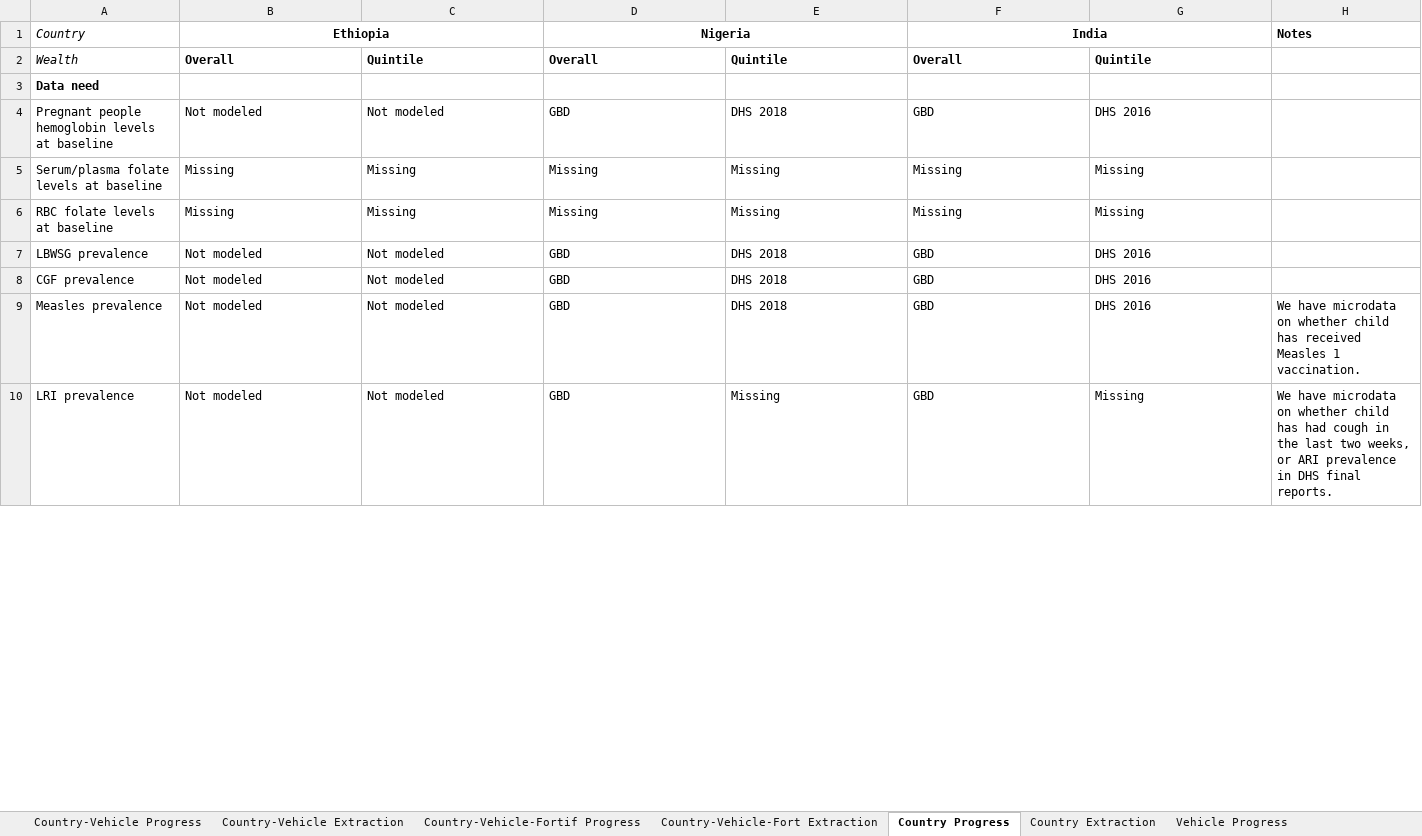
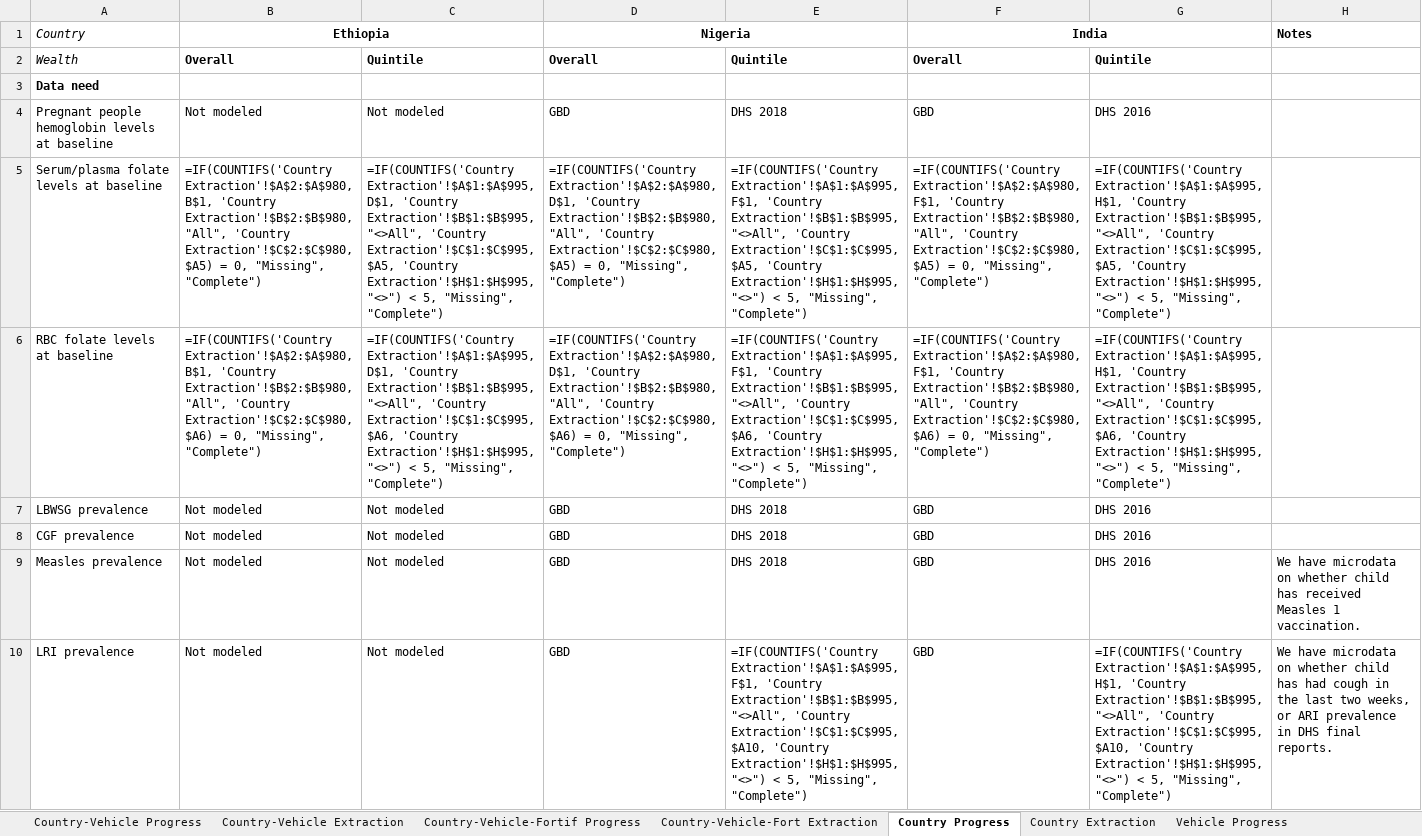
Before and after one commit to ihmeuw/vivarium_gates_lsff_2026, an Excel workbook: 0100_data_prep/extraction/Data Extraction Sheet.xlsx, sheet Country Progress, drawn as a sheet; only a part is shown; values as stored, in another font and other column widths than the file's, no borders; formulas without a stored value are shown as written; conditional formats not drawn; the diff covers the shown part only; the diff names each change by its address in the sheet, - before the commit and + after, or states it on an @@ line.

```diff
--- a/0100_data_prep/extraction/Data Extraction Sheet.xlsx (sheet Country Progress)
+++ b/0100_data_prep/extraction/Data Extraction Sheet.xlsx (sheet Country Progress)
-B5 (Ethiopia): Missing
+B5 (Ethiopia): =IF(COUNTIFS('Country Extraction'!$A$2:$A$980, B$1, 'Country Extraction'!$B$2:$B$980, "All", 'Country Extraction'!$C$2:$C$980, $A5) = 0, "Missing", "Complete")
-C5: Missing
+C5: =IF(COUNTIFS('Country Extraction'!$A$1:$A$995, D$1, 'Country Extraction'!$B$1:$B$995, "<>All", 'Country Extraction'!$C$1:$C$995, $A5, 'Country Extraction'!$H$1:$H$995, "<>") < 5, "Missing", "Complete")
-D5 (Nigeria): Missing
+D5 (Nigeria): =IF(COUNTIFS('Country Extraction'!$A$2:$A$980, D$1, 'Country Extraction'!$B$2:$B$980, "All", 'Country Extraction'!$C$2:$C$980, $A5) = 0, "Missing", "Complete")
-E5: Missing
+E5: =IF(COUNTIFS('Country Extraction'!$A$1:$A$995, F$1, 'Country Extraction'!$B$1:$B$995, "<>All", 'Country Extraction'!$C$1:$C$995, $A5, 'Country Extraction'!$H$1:$H$995, "<>") < 5, "Missing", "Complete")
-F5 (India): Missing
+F5 (India): =IF(COUNTIFS('Country Extraction'!$A$2:$A$980, F$1, 'Country Extraction'!$B$2:$B$980, "All", 'Country Extraction'!$C$2:$C$980, $A5) = 0, "Missing", "Complete")
-G5: Missing
+G5: =IF(COUNTIFS('Country Extraction'!$A$1:$A$995, H$1, 'Country Extraction'!$B$1:$B$995, "<>All", 'Country Extraction'!$C$1:$C$995, $A5, 'Country Extraction'!$H$1:$H$995, "<>") < 5, "Missing", "Complete")
-B6 (Ethiopia): Missing
+B6 (Ethiopia): =IF(COUNTIFS('Country Extraction'!$A$2:$A$980, B$1, 'Country Extraction'!$B$2:$B$980, "All", 'Country Extraction'!$C$2:$C$980, $A6) = 0, "Missing", "Complete")
-C6: Missing
+C6: =IF(COUNTIFS('Country Extraction'!$A$1:$A$995, D$1, 'Country Extraction'!$B$1:$B$995, "<>All", 'Country Extraction'!$C$1:$C$995, $A6, 'Country Extraction'!$H$1:$H$995, "<>") < 5, "Missing", "Complete")
-D6 (Nigeria): Missing
+D6 (Nigeria): =IF(COUNTIFS('Country Extraction'!$A$2:$A$980, D$1, 'Country Extraction'!$B$2:$B$980, "All", 'Country Extraction'!$C$2:$C$980, $A6) = 0, "Missing", "Complete")
-E6: Missing
+E6: =IF(COUNTIFS('Country Extraction'!$A$1:$A$995, F$1, 'Country Extraction'!$B$1:$B$995, "<>All", 'Country Extraction'!$C$1:$C$995, $A6, 'Country Extraction'!$H$1:$H$995, "<>") < 5, "Missing", "Complete")
-F6 (India): Missing
+F6 (India): =IF(COUNTIFS('Country Extraction'!$A$2:$A$980, F$1, 'Country Extraction'!$B$2:$B$980, "All", 'Country Extraction'!$C$2:$C$980, $A6) = 0, "Missing", "Complete")
-G6: Missing
+G6: =IF(COUNTIFS('Country Extraction'!$A$1:$A$995, H$1, 'Country Extraction'!$B$1:$B$995, "<>All", 'Country Extraction'!$C$1:$C$995, $A6, 'Country Extraction'!$H$1:$H$995, "<>") < 5, "Missing", "Complete")
-E10: Missing
+E10: =IF(COUNTIFS('Country Extraction'!$A$1:$A$995, F$1, 'Country Extraction'!$B$1:$B$995, "<>All", 'Country Extraction'!$C$1:$C$995, $A10, 'Country Extraction'!$H$1:$H$995, "<>") < 5, "Missing", "Complete")
-G10: Missing
+G10: =IF(COUNTIFS('Country Extraction'!$A$1:$A$995, H$1, 'Country Extraction'!$B$1:$B$995, "<>All", 'Country Extraction'!$C$1:$C$995, $A10, 'Country Extraction'!$H$1:$H$995, "<>") < 5, "Missing", "Complete")
```
Also changed, not shown: 4 edited cells elsewhere in this sheet, sheet Country-Vehicle Progress, sheet Country-Vehicle Extraction, sheet Scenario Definition Progress, sheet Country-Vehicle-Fortif Progress, sheet Vehicle Progress.
